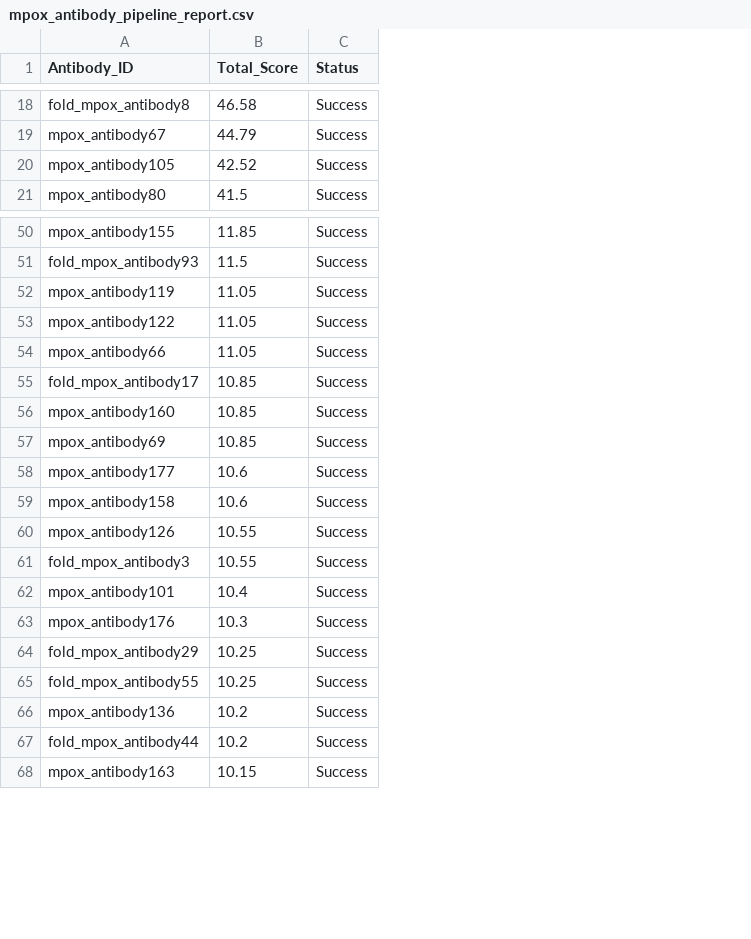
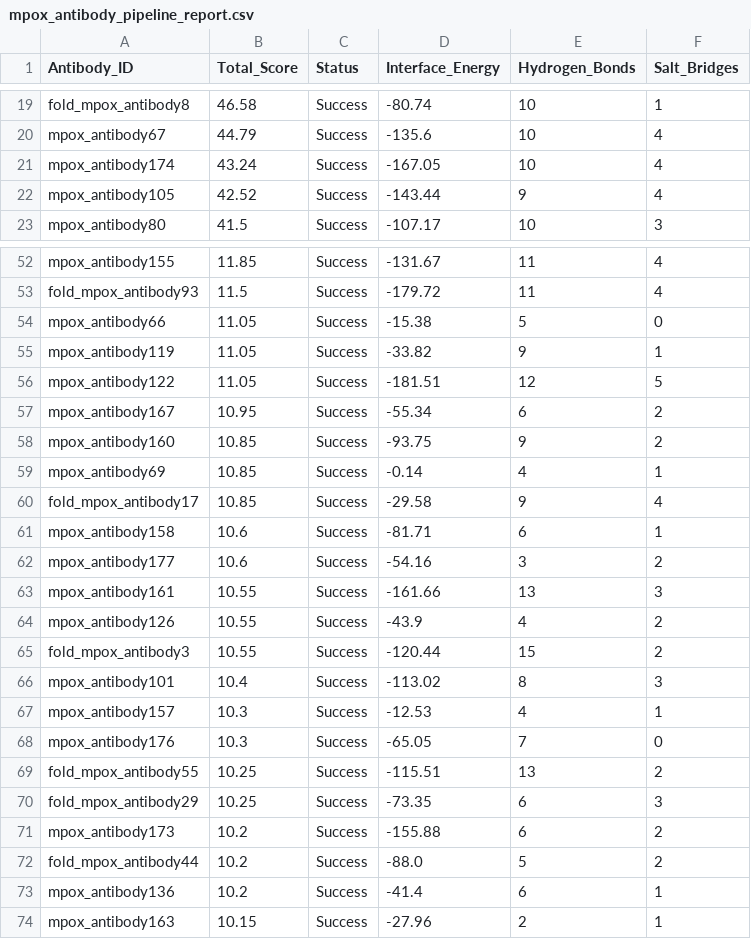
Before and after one commit to AMayoiuta/MpoxDatas, a CSV file: mpox_antibody_pipeline_report.csv, drawn as a sheet; only a part is shown, gaps mark what is left out; addresses are those after the commit; the diff covers the shown part only; the diff names each change by its address in the sheet, - before the commit and + after, or states it on an @@ line.

Commit message:
update: update csv

```diff
--- a/mpox_antibody_pipeline_report.csv
+++ b/mpox_antibody_pipeline_report.csv
+column D (Interface_Energy), rows 19-20: -80.74 | -135.6; rows 22-23: -143.44 | -107.17; rows 52-53: -131.67 | -179.72; rows 55-59: -33.82 | -181.51 | -55.34 | -93.75 | -0.14; rows 62-66: -54.16 | -161.66 | -43.9 | -120.44 | -113.02; row 68: -65.05; row 70: -73.35; rows 73-74: -41.4 | -27.96
+column E (Hydrogen_Bonds), rows 19-20: 10 | 10; rows 22-23: 9 | 10; rows 52-53: 11 | 11; rows 55-59: 9 | 12 | 6 | 9 | 4; rows 62-66: 3 | 13 | 4 | 15 | 8; row 68: 7; row 70: 6; rows 73-74: 6 | 2
+column F (Salt_Bridges), rows 19-20: 1 | 4; rows 22-23: 4 | 3; rows 52-53: 4 | 4; rows 55-59: 1 | 5 | 2 | 2 | 1; rows 62-66: 2 | 3 | 2 | 2 | 3; row 68: 0; row 70: 3; rows 73-74: 1 | 1
+row 21: mpox_antibody174 | 43.24 | Success | -167.05 | 10 | 4
+row 54: mpox_antibody66 | 11.05 | Success | -15.38 | 5 | 0
-A57 (Antibody_ID): mpox_antibody66
+A57 (Antibody_ID): mpox_antibody167
-B57 (Total_Score): 11.05
+B57 (Total_Score): 10.95
@@ row 55 moved to row 60: fold_mpox_antibody17 @@
+row 61: mpox_antibody158 | 10.6 | Success | -81.71 | 6 | 1
-A63 (Antibody_ID): mpox_antibody158
+A63 (Antibody_ID): mpox_antibody161
-B63 (Total_Score): 10.6
+B63 (Total_Score): 10.55
+row 67: mpox_antibody157 | 10.3 | Success | -12.53 | 4 | 1
@@ row 65 moved to row 69: fold_mpox_antibody55 @@
+row 71: mpox_antibody173 | 10.2 | Success | -155.88 | 6 | 2
@@ row 67 moved to row 72: fold_mpox_antibody44 @@
```
Also changed, not shown: 3 added rows and 41 moved rows elsewhere in this file.
